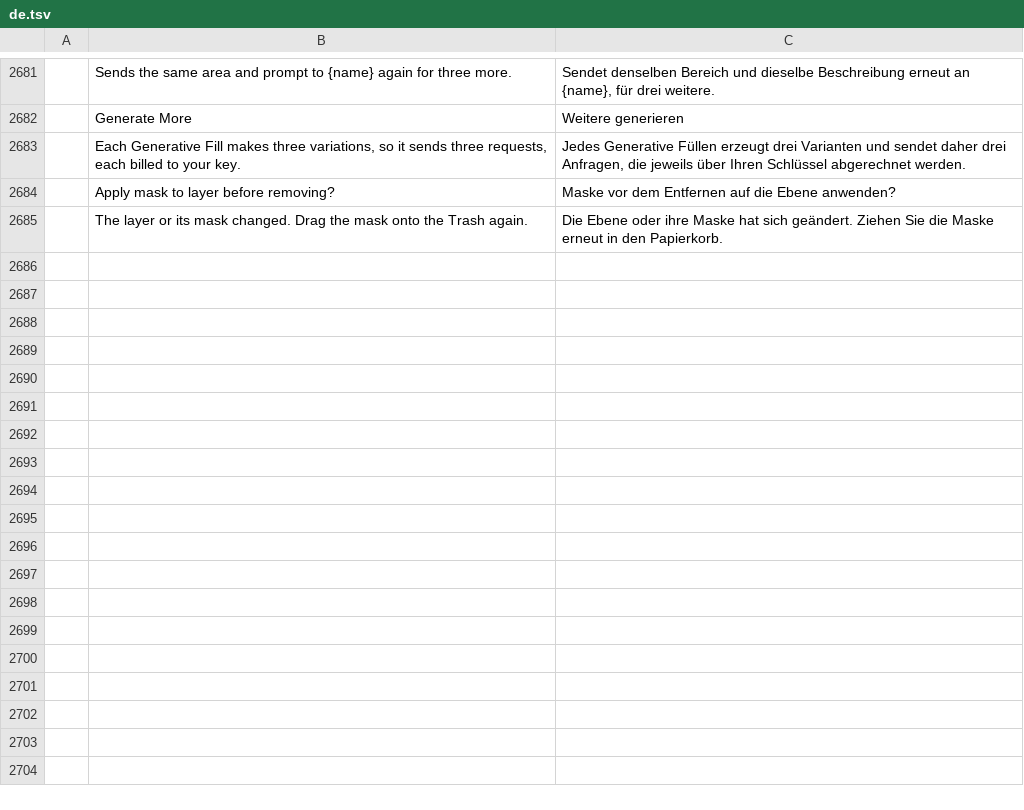
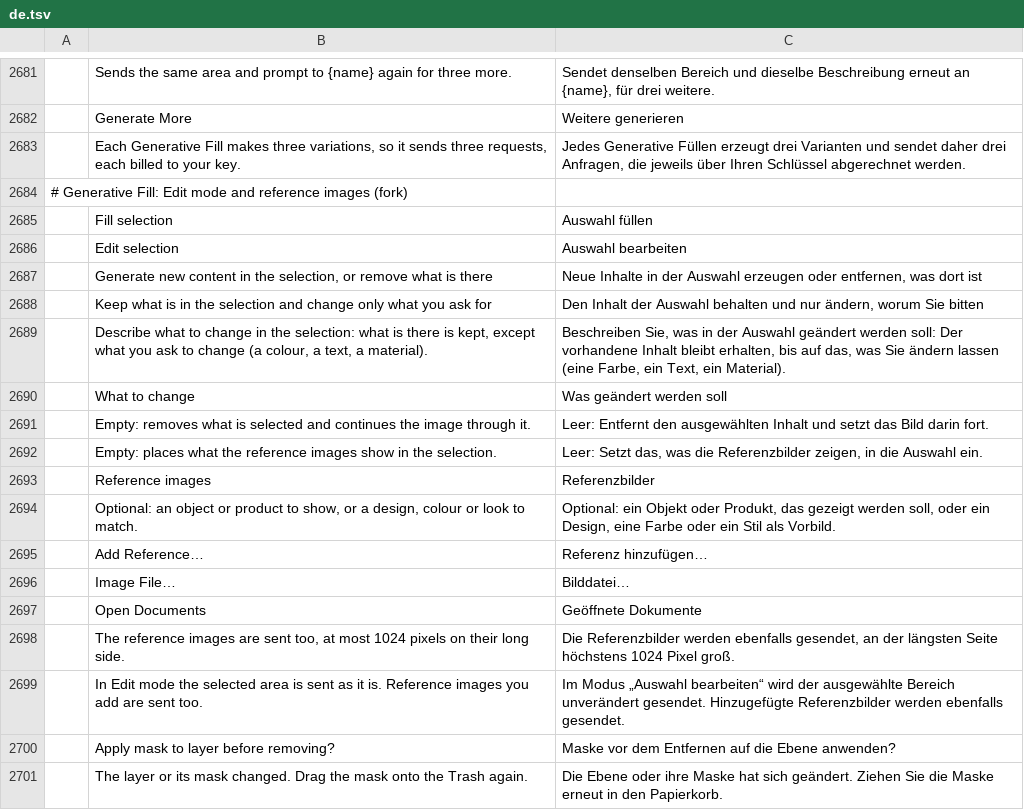
Before and after one commit to alvarohn/photocraft, a TSV file: crates/ui-egui/src/i18n/de.tsv, drawn as a sheet; only a part is shown, gaps mark what is left out; the diff names each change by its address in the sheet, - before the commit and + after, or states it on an @@ line.

```diff
--- a/crates/ui-egui/src/i18n/de.tsv
+++ b/crates/ui-egui/src/i18n/de.tsv
+row 2684: # Generative Fill: Edit mode and reference images (fork)
+row 2685:  | Fill selection | Auswahl füllen
+row 2686:  | Edit selection | Auswahl bearbeiten
+row 2687:  | Generate new content in the selection, or remove what is there | Neue Inhalte in der Auswahl erzeugen oder entfernen, was dort ist
+row 2688:  | Keep what is in the selection and change only what you ask for | Den Inhalt der Auswahl behalten und nur ändern, worum Sie bitten
+row 2689:  | Describe what to change in the selection: what is there is kept, except what you ask to change (a colour, a text, a material). | Beschreiben Sie, was in der Auswahl geändert werden soll: Der vorhandene Inhalt bleibt erhalten, bis auf das, was Sie ändern lassen (eine Farbe, ein Text, ein Material).
+row 2690:  | What to change | Was geändert werden soll
+row 2691:  | Empty: removes what is selected and continues the image through it. | Leer: Entfernt den ausgewählten Inhalt und setzt das Bild darin fort.
+row 2692:  | Empty: places what the reference images show in the selection. | Leer: Setzt das, was die Referenzbilder zeigen, in die Auswahl ein.
+row 2693:  | Reference images | Referenzbilder
+row 2694:  | Optional: an object or product to show, or a design, colour or look to match. | Optional: ein Objekt oder Produkt, das gezeigt werden soll, oder ein Design, eine Farbe oder ein Stil als Vorbild.
+row 2695:  | Add Reference… | Referenz hinzufügen…
+row 2696:  | Image File… | Bilddatei…
+row 2697:  | Open Documents | Geöffnete Dokumente
+row 2698:  | The reference images are sent too, at most 1024 pixels on their long side. | Die Referenzbilder werden ebenfalls gesendet, an der längsten Seite höchstens 1024 Pixel groß.
+row 2699:  | In Edit mode the selected area is sent as it is. Reference images you add are sent too. | Im Modus „Auswahl bearbeiten“ wird der ausgewählte Bereich unverändert gesendet. Hinzugefügte Referenzbilder werden ebenfalls gesendet.
```
Also changed, not shown: crates/ui-egui/src/i18n/el.tsv, crates/ui-egui/src/i18n/fr.tsv, 22 other files.
